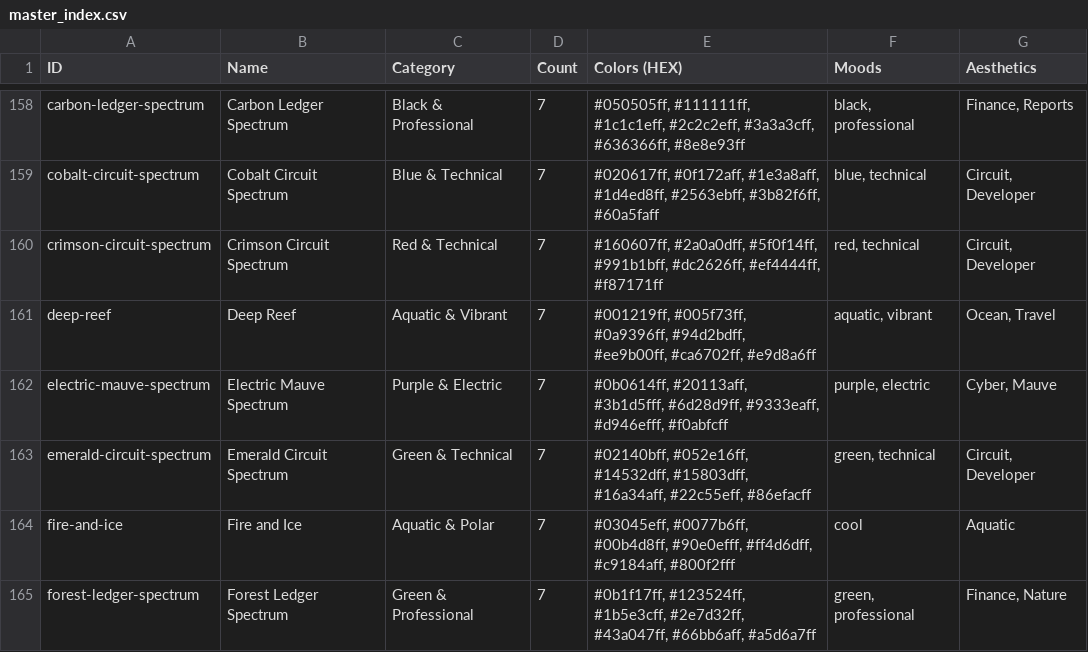
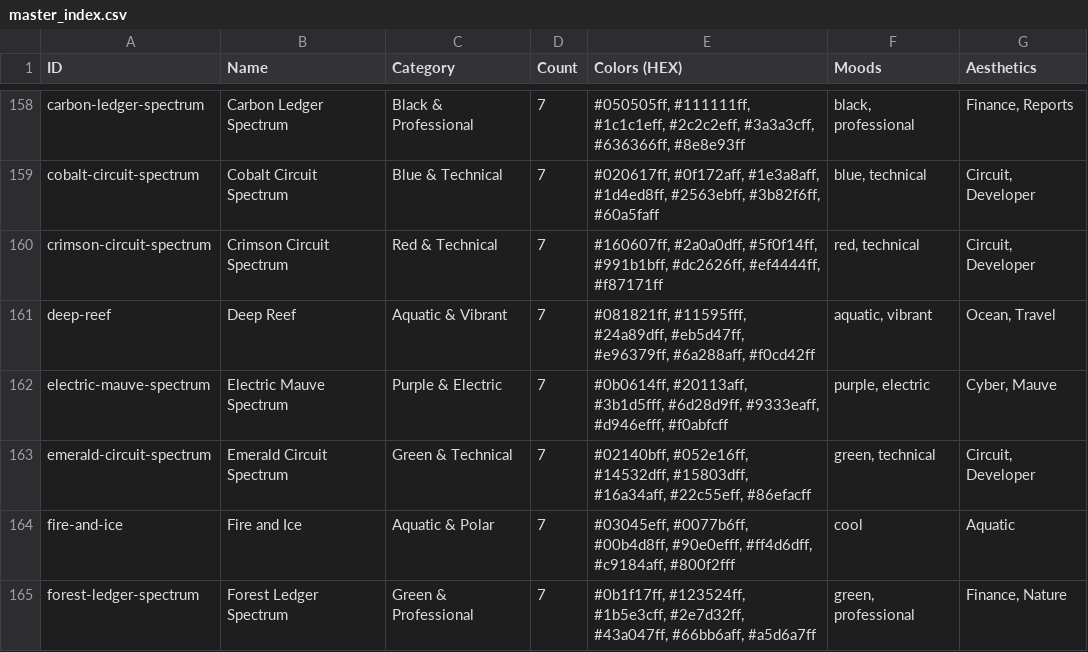
Before and after one commit to JaZeR-444/SCSS-Palatte-Library, a CSV file: master_index.csv, drawn as a sheet; only a part is shown, gaps mark what is left out.

```diff
--- a/master_index.csv
+++ b/master_index.csv
@@ -160,3 +160,3 @@ cobalt-circuit-spectrum,Cobalt Circuit Spectrum,Blue & Technical,7,"#020617ff, #
 crimson-circuit-spectrum,Crimson Circuit Spectrum,Red & Technical,7,"#160607ff, #2a0a0dff, #5f0f14ff, #991b1bff, #dc2626ff, #ef4444ff, #f87171ff","red, technical","Circuit, Developer"
-deep-reef,Deep Reef,Aquatic & Vibrant,7,"#001219ff, #005f73ff, #0a9396ff, #94d2bdff, #ee9b00ff, #ca6702ff, #e9d8a6ff","aquatic, vibrant","Ocean, Travel"
+deep-reef,Deep Reef,Aquatic & Vibrant,7,"#081821ff, #11595fff, #24a89dff, #eb5d47ff, #e96379ff, #6a288aff, #f0cd42ff","aquatic, vibrant","Ocean, Travel"
 electric-mauve-spectrum,Electric Mauve Spectrum,Purple & Electric,7,"#0b0614ff, #20113aff, #3b1d5fff, #6d28d9ff, #9333eaff, #d946efff, #f0abfcff","purple, electric","Cyber, Mauve"
```
Also changed, not shown: 8 other files.
